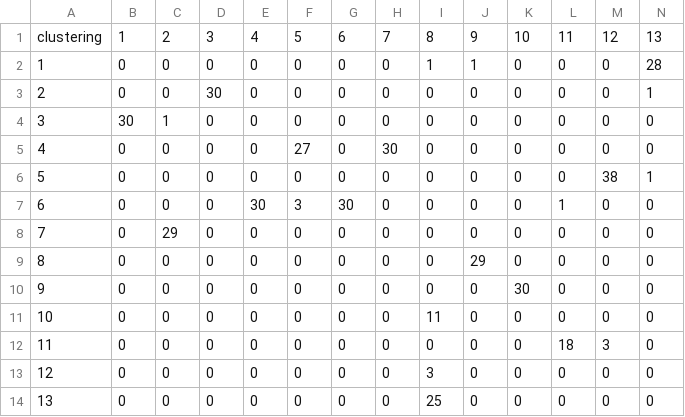
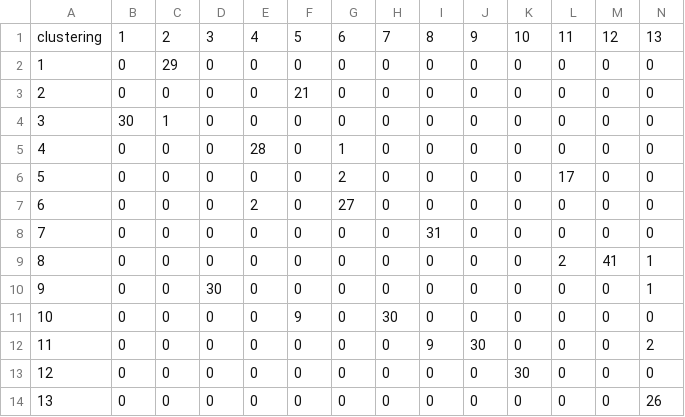
Before and after one commit to shiisinsane/image_feature_extraction_and_clustering, a CSV file: files/DL_results/brand_cluster_distribution.csv, drawn as a sheet.

Commit message:
update results and coding files

```diff
--- a/files/DL_results/brand_cluster_distribution.csv
+++ b/files/DL_results/brand_cluster_distribution.csv
@@ -1,14 +1,14 @@
 clustering,1,2,3,4,5,6,7,8,9,10,11,12,13
-1,0,0,0,0,0,0,0,1,1,0,0,0,28
-2,0,0,30,0,0,0,0,0,0,0,0,0,1
+1,0,29,0,0,0,0,0,0,0,0,0,0,0
+2,0,0,0,0,21,0,0,0,0,0,0,0,0
 3,30,1,0,0,0,0,0,0,0,0,0,0,0
-4,0,0,0,0,27,0,30,0,0,0,0,0,0
-5,0,0,0,0,0,0,0,0,0,0,0,38,1
-6,0,0,0,30,3,30,0,0,0,0,1,0,0
-7,0,29,0,0,0,0,0,0,0,0,0,0,0
-8,0,0,0,0,0,0,0,0,29,0,0,0,0
-9,0,0,0,0,0,0,0,0,0,30,0,0,0
-10,0,0,0,0,0,0,0,11,0,0,0,0,0
-11,0,0,0,0,0,0,0,0,0,0,18,3,0
-12,0,0,0,0,0,0,0,3,0,0,0,0,0
-13,0,0,0,0,0,0,0,25,0,0,0,0,0
+4,0,0,0,28,0,1,0,0,0,0,0,0,0
+5,0,0,0,0,0,2,0,0,0,0,17,0,0
+6,0,0,0,2,0,27,0,0,0,0,0,0,0
+7,0,0,0,0,0,0,0,31,0,0,0,0,0
+8,0,0,0,0,0,0,0,0,0,0,2,41,1
+9,0,0,30,0,0,0,0,0,0,0,0,0,1
+10,0,0,0,0,9,0,30,0,0,0,0,0,0
+11,0,0,0,0,0,0,0,9,30,0,0,0,2
+12,0,0,0,0,0,0,0,0,0,30,0,0,0
+13,0,0,0,0,0,0,0,0,0,0,0,0,26
```
Also changed, not shown: files/DL_results/category_cluster_distribution.csv, files/Tradition_results/brand_cluster_distribution.csv, 22 other files.
